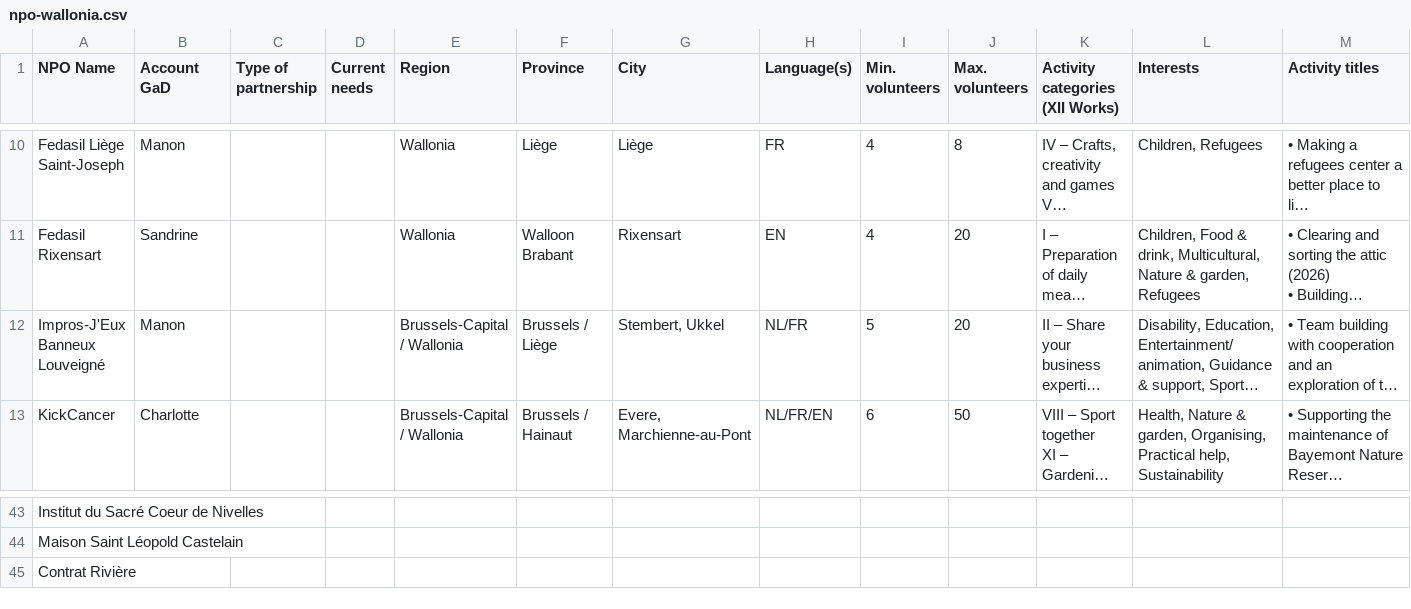
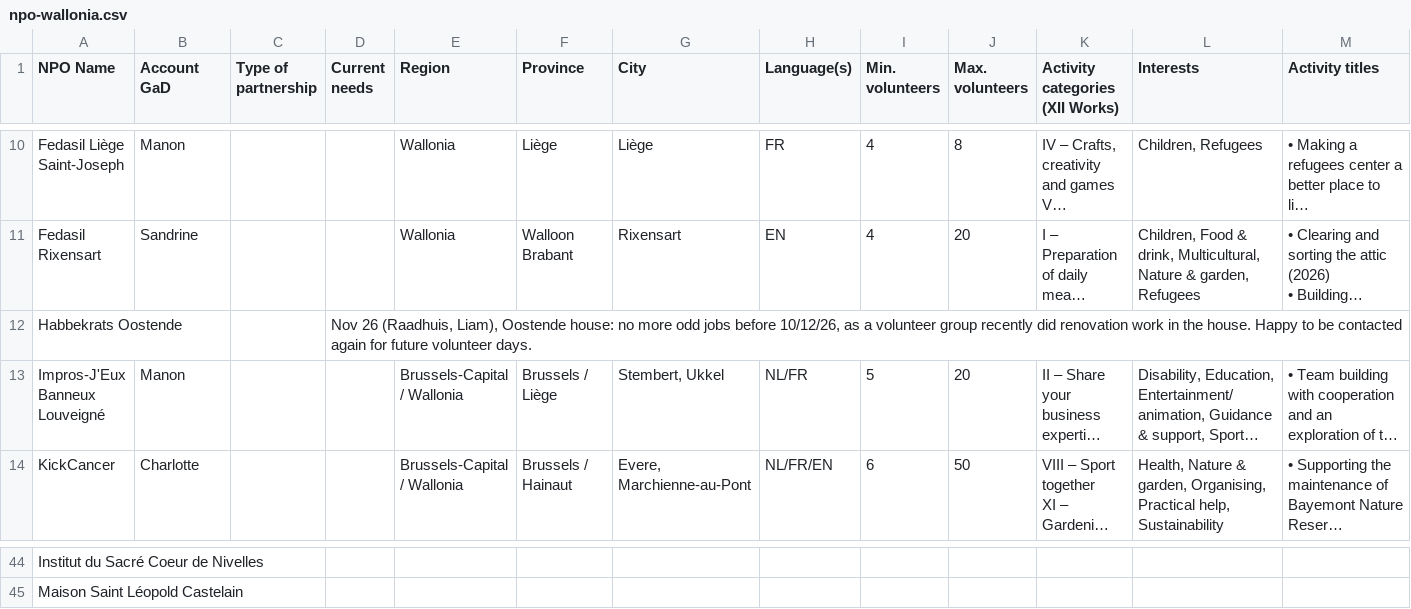
Before and after one commit to frederik-droid/NPO-list, a CSV file: data/npo-wallonia.csv, drawn as a sheet; only a part is shown, gaps mark what is left out; long unchanged cells end in …; removed rows and columns are numbered as before the commit, all else as after; rows hold the shown columns only; the diff names each change by its address in the sheet, - before the commit and + after, or states it on an @@ line.

```diff
--- a/data/npo-wallonia.csv
+++ b/data/npo-wallonia.csv
+row 12: Habbekrats Oostende |  |  | Nov 26 (Raadhuis, Liam), Oostende house: no more odd jobs before 10/12/26, as a volunteer group recently did renovation work in the house. Happy to be contacted again for future volunteer days.
-row 45: Contrat Rivière
```
Also changed, not shown: data/npo-brussels.csv, data/npo-flanders.csv.
